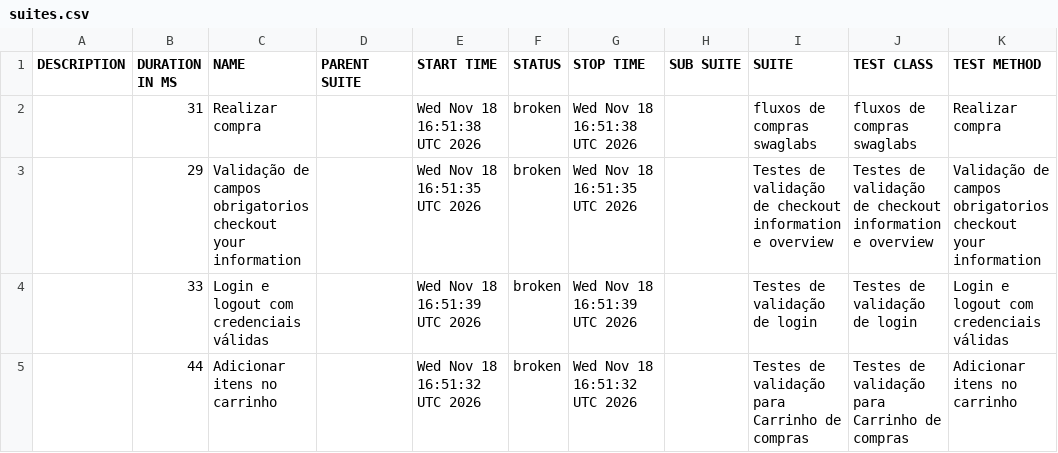
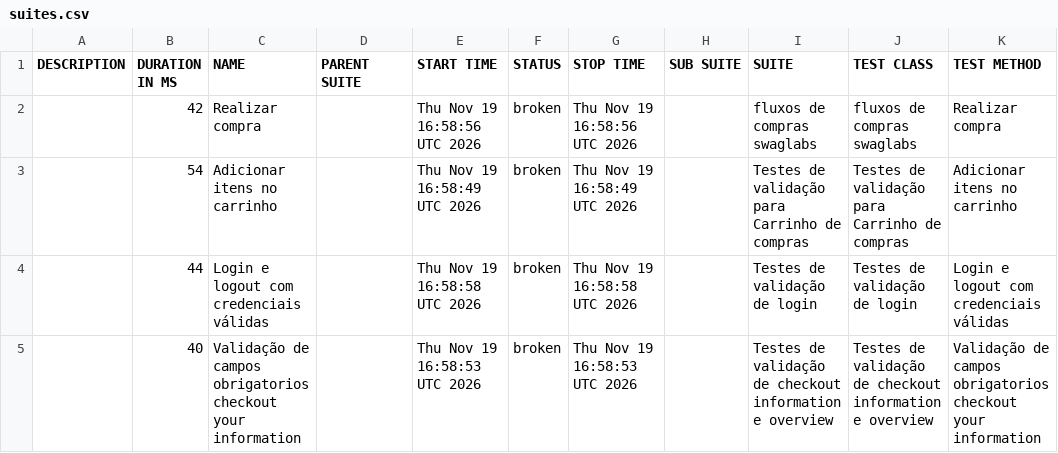
Before and after one commit to diegobbarbosa09/Automacao_swaglabs_cypress, a CSV file: data/suites.csv, drawn as a sheet.

```diff
--- a/data/suites.csv
+++ b/data/suites.csv
@@ -1,5 +1,5 @@
 "DESCRIPTION","DURATION IN MS","NAME","PARENT SUITE","START TIME","STATUS","STOP TIME","SUB SUITE","SUITE","TEST CLASS","TEST METHOD"
-"","31","Realizar compra","","Wed Nov 18 16:51:38 UTC 2026","broken","Wed Nov 18 16:51:38 UTC 2026","","fluxos de compras swaglabs","fluxos de compras swaglabs","Realizar compra"
-"","29","Validação de campos obrigatorios checkout your information","","Wed Nov 18 16:51:35 UTC 2026","broken","Wed Nov 18 16:51:35 UTC 2026","","Testes de validação de checkout information e overview","Testes de validação de checkout information e overview","Validação de campos obrigatorios checkout your information"
-"","33","Login e logout com credenciais válidas","","Wed Nov 18 16:51:39 UTC 2026","broken","Wed Nov 18 16:51:39 UTC 2026","","Testes de validação de login","Testes de validação de login","Login e logout com credenciais válidas"
-"","44","Adicionar itens no carrinho","","Wed Nov 18 16:51:32 UTC 2026","broken","Wed Nov 18 16:51:32 UTC 2026","","Testes de validação para Carrinho de compras","Testes de validação para Carrinho de compras","Adicionar itens no carrinho"
+"","42","Realizar compra","","Thu Nov 19 16:58:56 UTC 2026","broken","Thu Nov 19 16:58:56 UTC 2026","","fluxos de compras swaglabs","fluxos de compras swaglabs","Realizar compra"
+"","54","Adicionar itens no carrinho","","Thu Nov 19 16:58:49 UTC 2026","broken","Thu Nov 19 16:58:49 UTC 2026","","Testes de validação para Carrinho de compras","Testes de validação para Carrinho de compras","Adicionar itens no carrinho"
+"","44","Login e logout com credenciais válidas","","Thu Nov 19 16:58:58 UTC 2026","broken","Thu Nov 19 16:58:58 UTC 2026","","Testes de validação de login","Testes de validação de login","Login e logout com credenciais válidas"
+"","40","Validação de campos obrigatorios checkout your information","","Thu Nov 19 16:58:53 UTC 2026","broken","Thu Nov 19 16:58:53 UTC 2026","","Testes de validação de checkout information e overview","Testes de validação de checkout information e overview","Validação de campos obrigatorios checkout your information"
```
Also changed, not shown: 23 other files.
